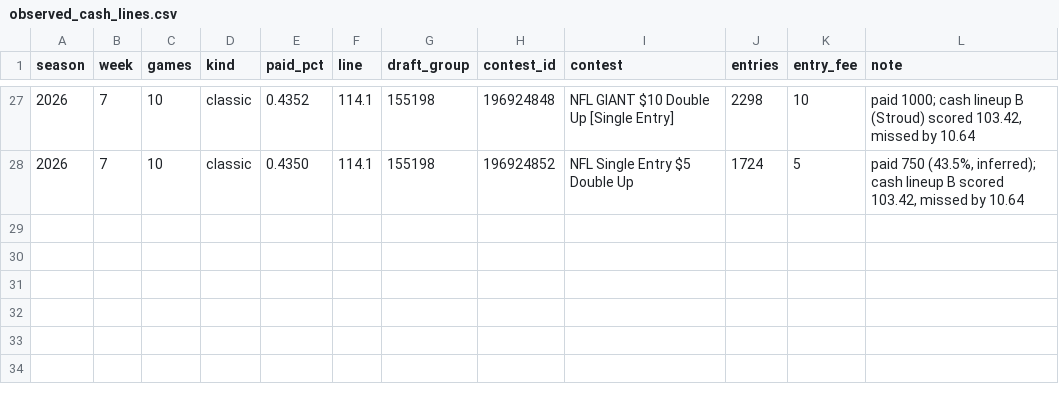
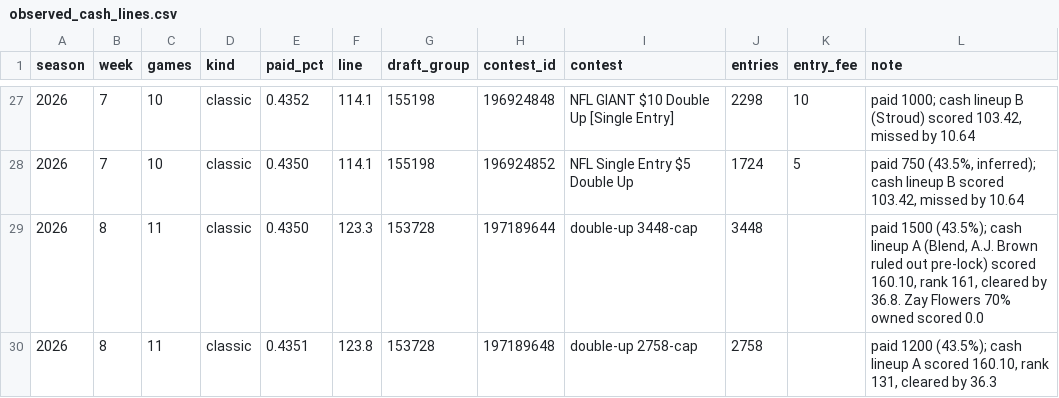
Before and after one commit to CSenhouse/dfs-dashboard, a CSV file: data/observed_cash_lines.csv, drawn as a sheet; only a part is shown, gaps mark what is left out.

```diff
--- a/data/observed_cash_lines.csv
+++ b/data/observed_cash_lines.csv
@@ -28 +28,3 @@ season,week,games,kind,paid_pct,line,draft_group,contest_id,contest,entries,entr
 2026,7,10,classic,0.4350,114.1,155198,196924852,NFL Single Entry $5 Double Up,1724,5,"paid 750 (43.5%, inferred); cash lineup B scored 103.42, missed by 10.64"
+2026,8,11,classic,0.4350,123.3,153728,197189644,double-up 3448-cap,3448,,"paid 1500 (43.5%); cash lineup A (Blend, A.J. Brown ruled out pre-lock) scored 160.10, rank 161, cleared by 36.8. Zay Flowers 70% owned scored 0.0"
+2026,8,11,classic,0.4351,123.8,153728,197189648,double-up 2758-cap,2758,,"paid 1200 (43.5%); cash lineup A scored 160.10, rank 131, cleared by 36.3"
```
Also changed, not shown: data/contest_fields.csv, 2 other files.
